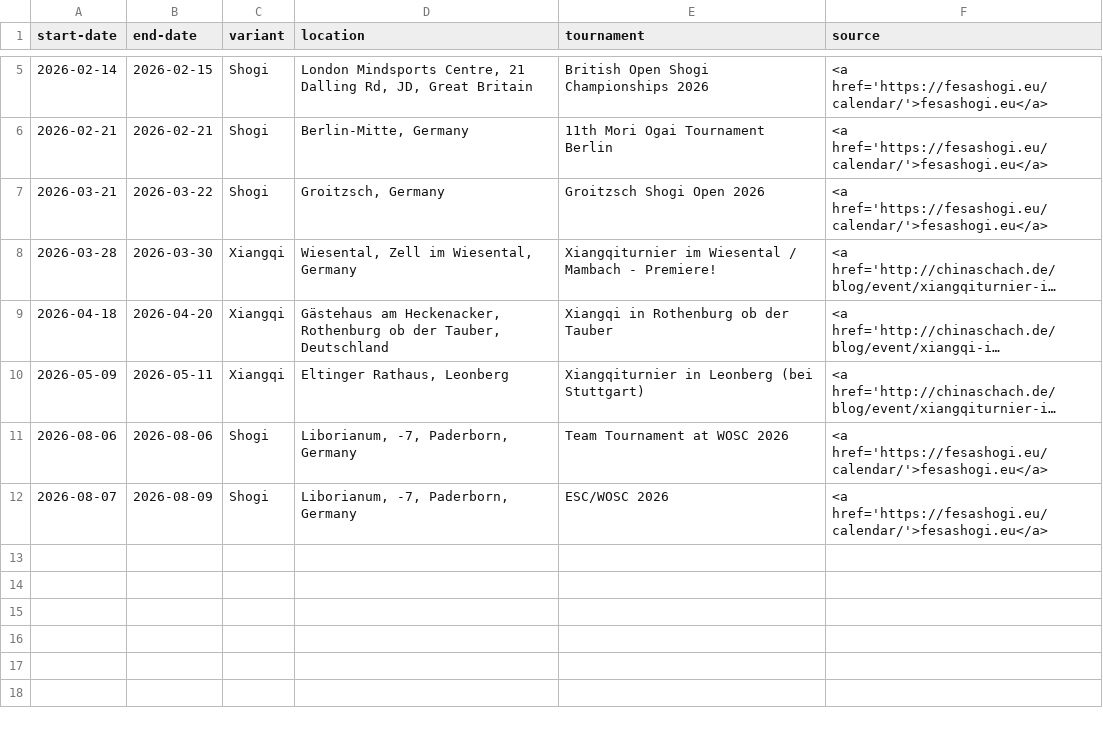
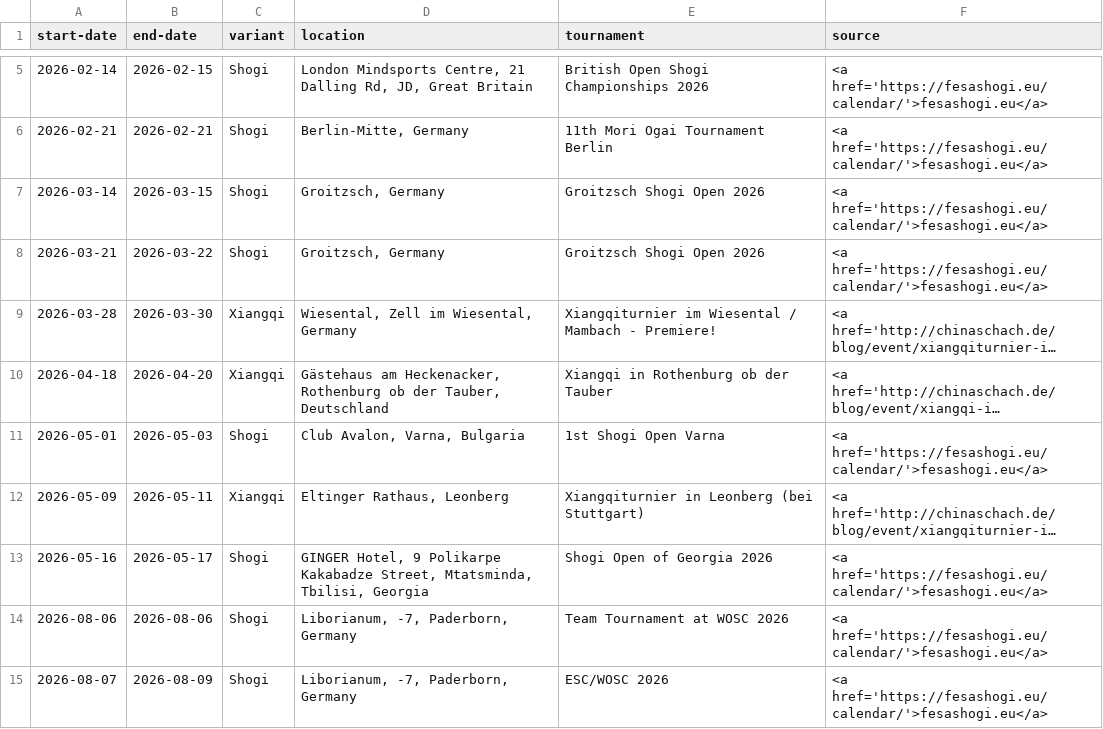
Before and after one commit to chess-variants/chess-variants.github.io, a TSV file: _data/tournaments.tsv, drawn as a sheet; only a part is shown, gaps mark what is left out; long unchanged cells end in …; the diff names each change by its address in the sheet, - before the commit and + after, or states it on an @@ line.

```diff
--- a/_data/tournaments.tsv
+++ b/_data/tournaments.tsv
+row 7: 2026-03-14 | 2026-03-15 | Shogi | Groitzsch, Germany | Groitzsch Shogi Open 2026 | <a href='https://fesashogi.eu/calendar/'>fesashogi.eu</a>
+row 11: 2026-05-01 | 2026-05-03 | Shogi | Club Avalon, Varna, Bulgaria | 1st Shogi Open Varna | <a href='https://fesashogi.eu/calendar/'>fesashogi.eu</a>
+row 13: 2026-05-16 | 2026-05-17 | Shogi | GINGER Hotel, 9 Polikarpe Kakabadze Street, Mtatsminda, Tbilisi, Georgia | Shogi Open of Georgia 2026 | <a href='https://fesashogi.eu/calendar/'>fesashogi.eu</a>
```
